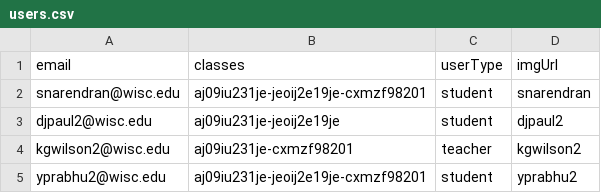
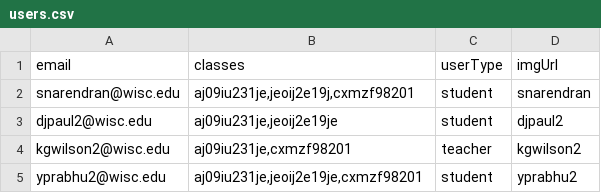
Before and after one commit to sameer-n012/cheesehacks-2022, a CSV file: backend/users.csv, drawn as a sheet.

Commit message:
edited user csv

```diff
--- a/backend/users.csv
+++ b/backend/users.csv
@@ -1,5 +1,5 @@
 email,classes,userType,imgUrl
-snarendran@wisc.edu,aj09iu231je-jeoij2e19je-cxmzf98201,student,snarendran
-djpaul2@wisc.edu,aj09iu231je-jeoij2e19je,student,djpaul2
-kgwilson2@wisc.edu,aj09iu231je-cxmzf98201,teacher,kgwilson2
-yprabhu2@wisc.edu,aj09iu231je-jeoij2e19je-cxmzf98201,student,yprabhu2
+snarendran@wisc.edu,"aj09iu231je,jeoij2e19j,cxmzf98201",student,snarendran
+djpaul2@wisc.edu,"aj09iu231je,jeoij2e19je",student,djpaul2
+kgwilson2@wisc.edu,"aj09iu231je,cxmzf98201",teacher,kgwilson2
+yprabhu2@wisc.edu,"aj09iu231je,jeoij2e19je,cxmzf98201",student,yprabhu2
```
